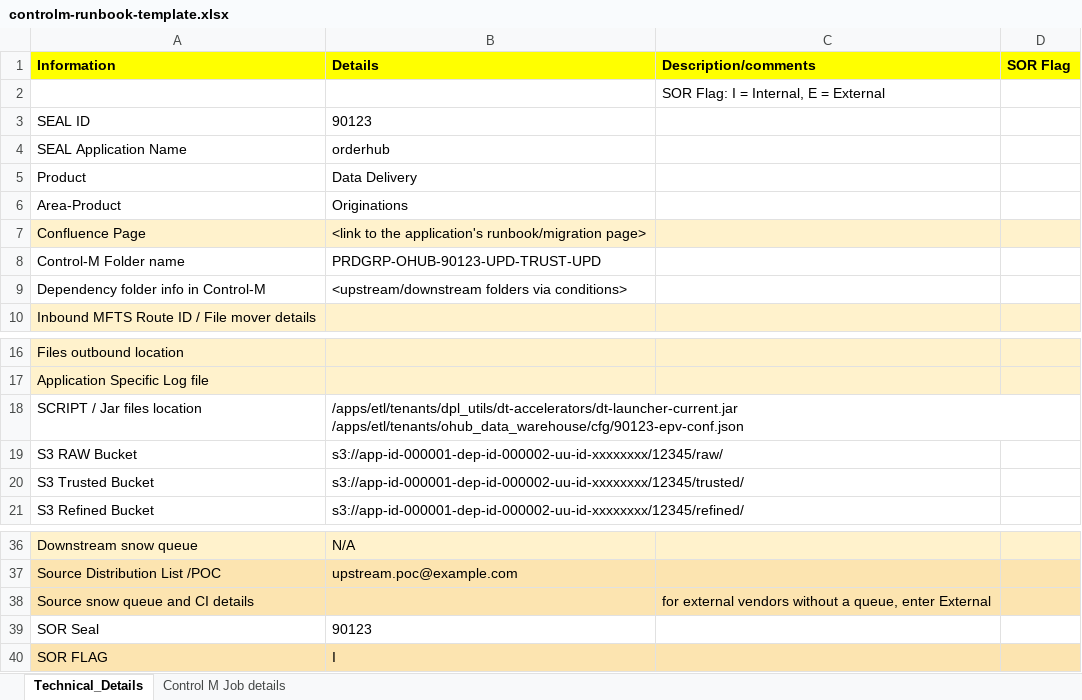
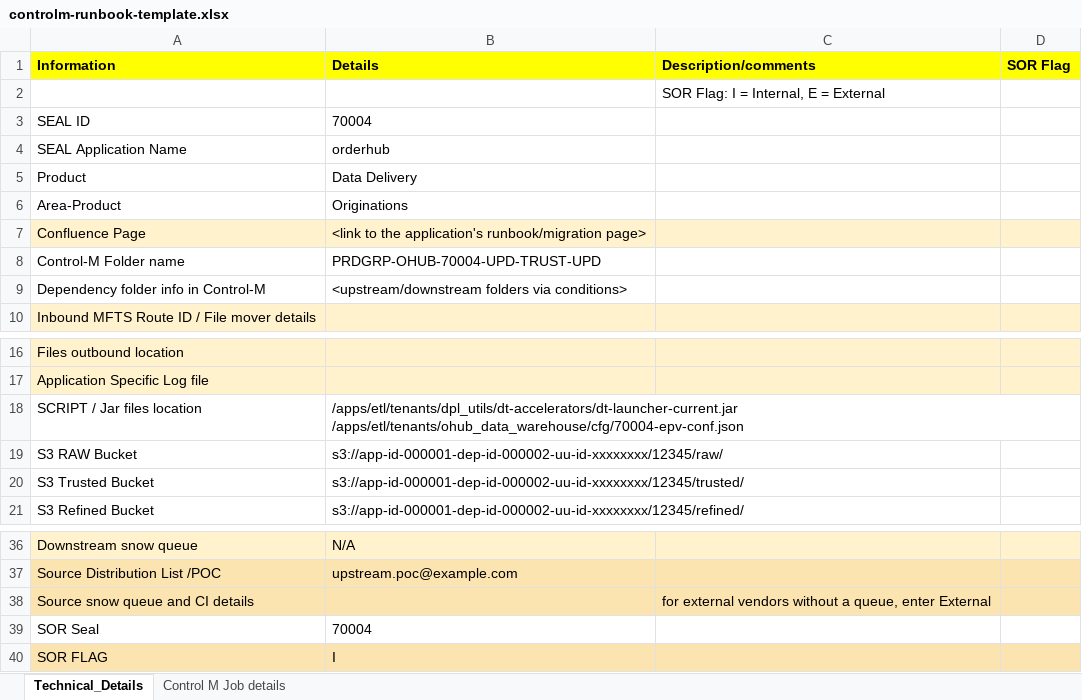
Before and after one commit to ce-wilson/DryDocs, an Excel workbook: .claude/skills/controlm-runbook-automation-excel/controlm-runbook-template.xlsx, sheet Technical_Details, drawn as a sheet; only a part is shown, gaps mark what is left out; values as stored, in another font and other column widths than the file's, no borders; ↵ is a line break in a cell; the diff names each change by its address in the sheet, - before the commit and + after, or states it on an @@ line.

```diff
--- a/.claude/skills/controlm-runbook-automation-excel/controlm-runbook-template.xlsx (sheet Technical_Details)
+++ b/.claude/skills/controlm-runbook-automation-excel/controlm-runbook-template.xlsx (sheet Technical_Details)
-B3 (Details): 90123
+B3 (Details): 70004
-B8 (Details): PRDGRP-OHUB-90123-UPD-TRUST-UPD
+B8 (Details): PRDGRP-OHUB-70004-UPD-TRUST-UPD
-B18 (Details): /apps/etl/tenants/dpl_utils/dt-accelerators/dt-launcher-current.jar ↵ /apps/etl/tenants/ohub_data_warehouse/cfg/90123-epv-conf.json
+B18 (Details): /apps/etl/tenants/dpl_utils/dt-accelerators/dt-launcher-current.jar ↵ /apps/etl/tenants/ohub_data_warehouse/cfg/70004-epv-conf.json
-B39 (Details): 90123
+B39 (Details): 70004
```
Also changed, not shown: sheet Control M Job details, 5 other files.
